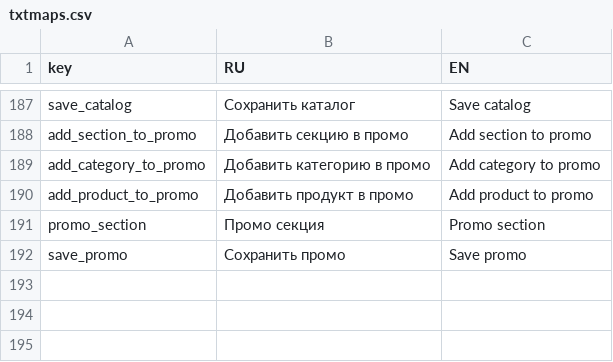
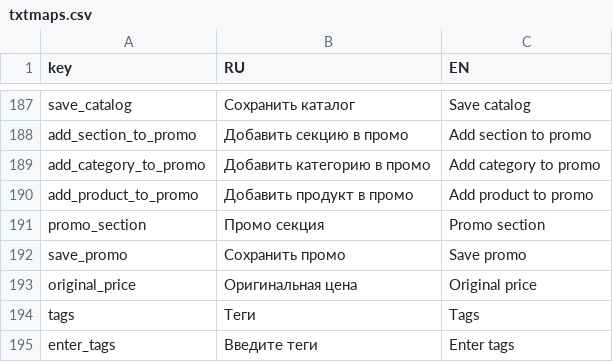
Before and after one commit to nnniyaz/food-retail-marketplace, a CSV file: food-retail-marketplace/ardo-staff-frontend/txtmaps.csv, drawn as a sheet; only a part is shown, gaps mark what is left out; the diff names each change by its address in the sheet, - before the commit and + after, or states it on an @@ line.

```diff
--- a/food-retail-marketplace/ardo-staff-frontend/txtmaps.csv
+++ b/food-retail-marketplace/ardo-staff-frontend/txtmaps.csv
+row 193: original_price | Оригинальная цена | Original price
+row 194: tags | Теги | Tags
+row 195: enter_tags | Введите теги | Enter tags
```
Also changed, not shown: 7 other files.
